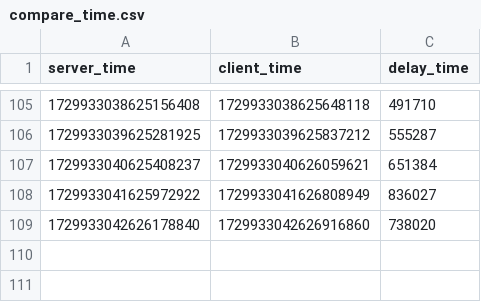
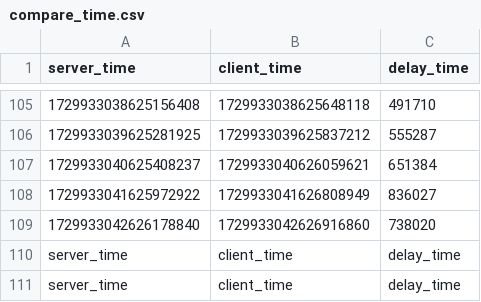
Before and after one commit to ArusTaimika/raspberrypi_gps, a CSV file: compare_time.csv, drawn as a sheet; only a part is shown, gaps mark what is left out; the diff names each change by its address in the sheet, - before the commit and + after, or states it on an @@ line.

```diff
--- a/compare_time.csv
+++ b/compare_time.csv
+row 110: server_time | client_time | delay_time
+row 111: server_time | client_time | delay_time
```
Also changed, not shown: 3 other files.
